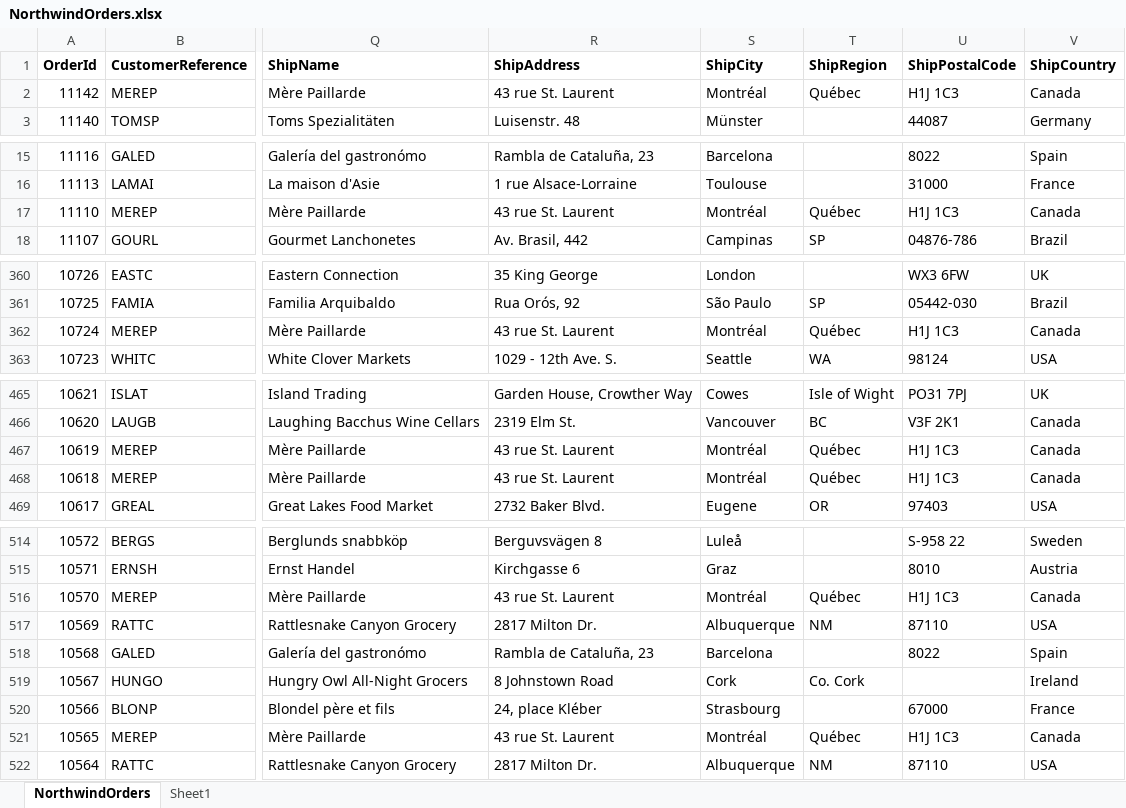
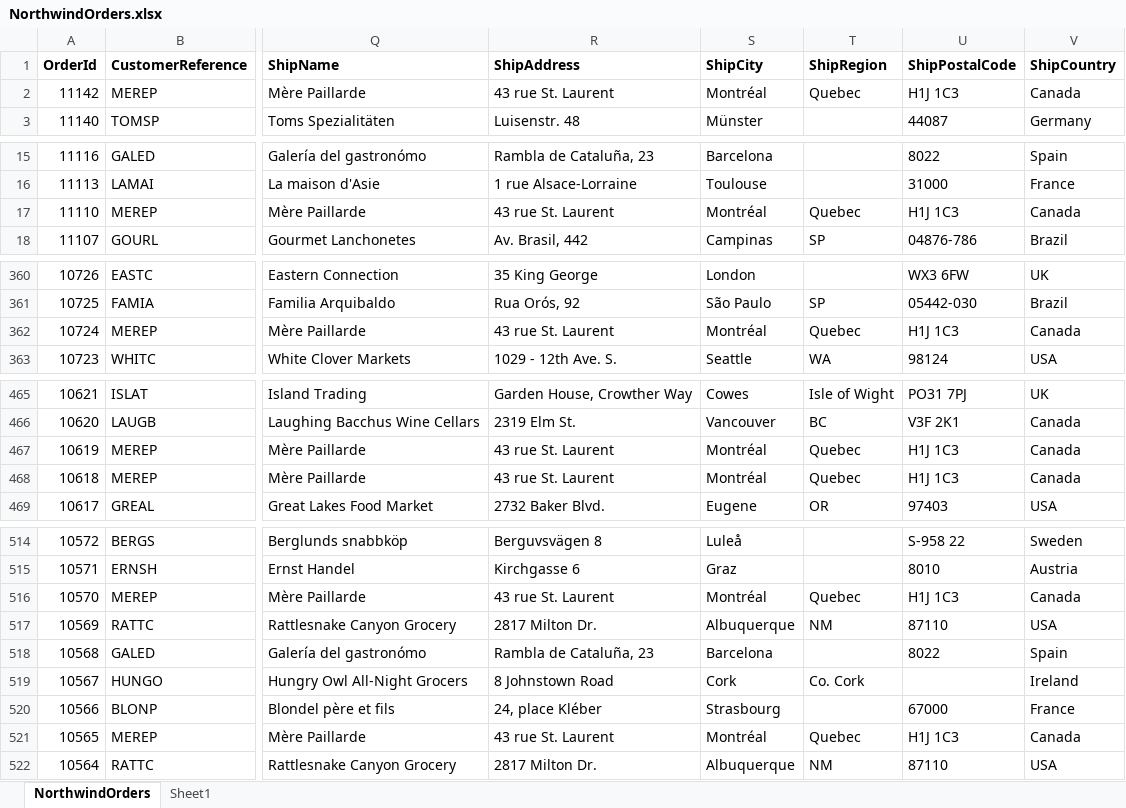
Before and after one commit to JonnyAdaptableTools/adaptableblotter-demo, an Excel workbook: DataSets/NorthwindOrders.xlsx, sheet NorthwindOrders, drawn as a sheet; only a part is shown, gaps mark what is left out; values as stored, in another font and other column widths than the file's, no borders; the diff covers the shown part only; the diff names each change by its address in the sheet, - before the commit and + after, or states it on an @@ line.

```diff
--- a/DataSets/NorthwindOrders.xlsx (sheet NorthwindOrders)
+++ b/DataSets/NorthwindOrders.xlsx (sheet NorthwindOrders)
-T2 (ShipRegion): Québec
+T2 (ShipRegion): Quebec
-T17 (ShipRegion): Québec
+T17 (ShipRegion): Quebec
-T362 (ShipRegion): Québec
+T362 (ShipRegion): Quebec
-T467:T468 (ShipRegion): Québec
+T467:T468 (ShipRegion): Quebec
-T516 (ShipRegion): Québec
+T516 (ShipRegion): Quebec
-T521 (ShipRegion): Québec
+T521 (ShipRegion): Quebec
```
Also changed, not shown: 6 edited cells elsewhere in this sheet, 4 other files.
